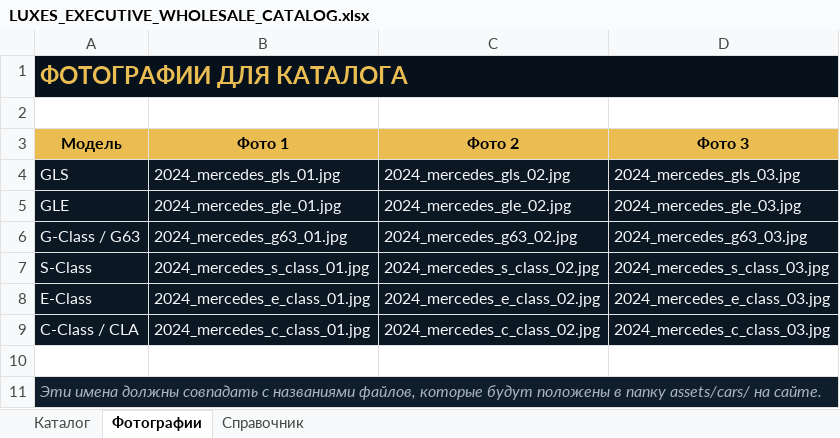
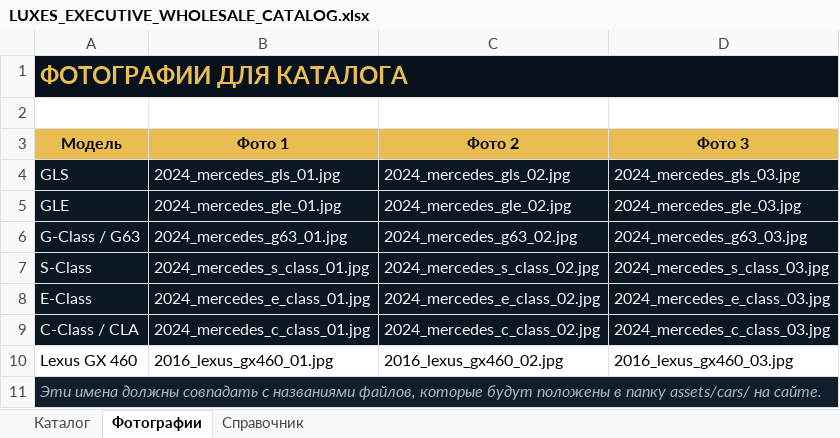
Before and after one commit to ivanbilanych-droid/luxesexecutive, an Excel workbook: LUXES_EXECUTIVE_WHOLESALE_CATALOG.xlsx, sheet Фотографии, drawn as a sheet; values as stored, in another font and other column widths than the file's, no borders; the diff names each change by its address in the sheet, - before the commit and + after, or states it on an @@ line.

```diff
--- a/LUXES_EXECUTIVE_WHOLESALE_CATALOG.xlsx (sheet Фотографии)
+++ b/LUXES_EXECUTIVE_WHOLESALE_CATALOG.xlsx (sheet Фотографии)
-row 10: (empty)
+row 10: Lexus GX 460 | 2016_lexus_gx460_01.jpg | 2016_lexus_gx460_02.jpg | 2016_lexus_gx460_03.jpg
```
Also changed, not shown: sheet Каталог, 17 other files.
